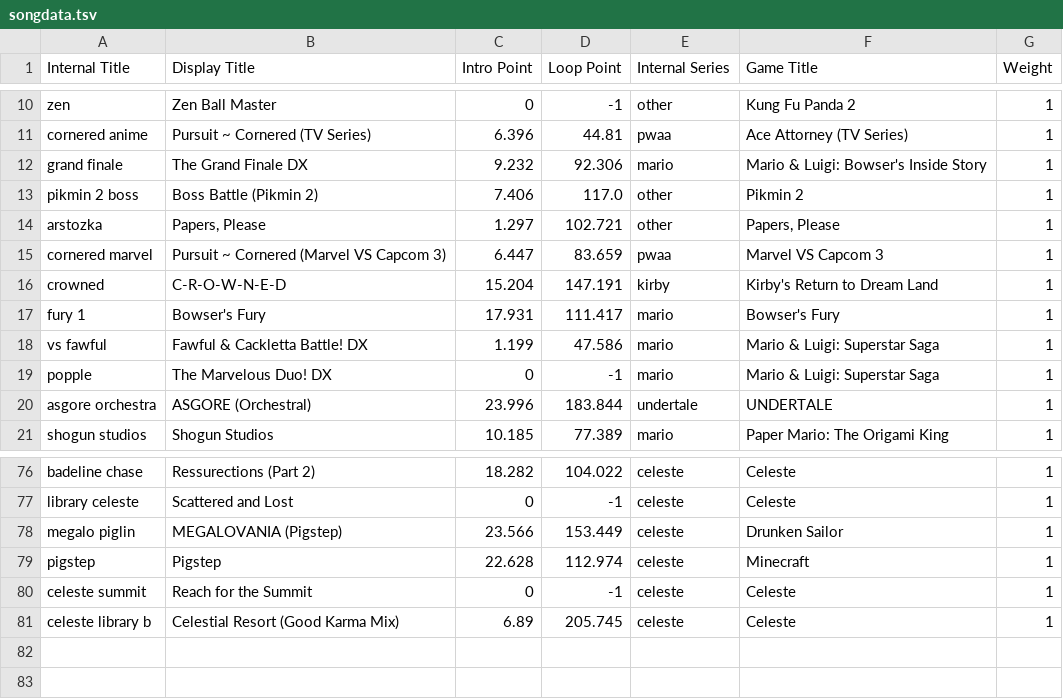
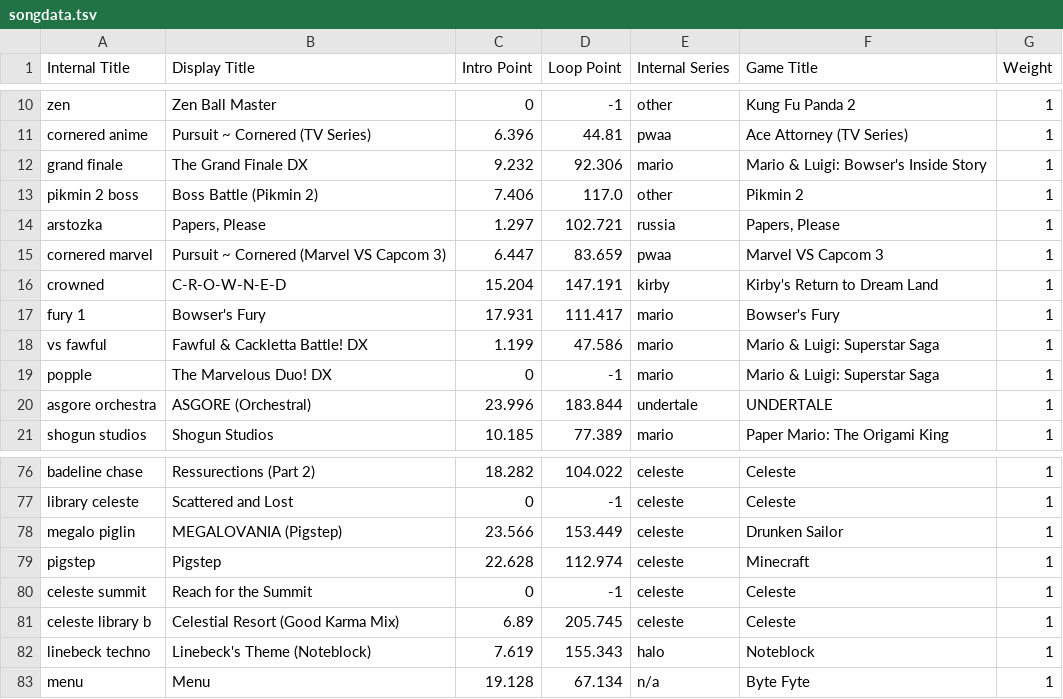
Before and after one commit to Ethan118/Byte-Fyte, a TSV file: core/assets/songdata.tsv, drawn as a sheet; only a part is shown, gaps mark what is left out.

Commit message:
refactored menu buttons and various minor changes

```diff
--- a/core/assets/songdata.tsv
+++ b/core/assets/songdata.tsv
@@ -13,3 +13,3 @@ grand finale	The Grand Finale DX	9.232	92.306	mario	Mario & Luigi: Bowser's Insi
 pikmin 2 boss	Boss Battle (Pikmin 2)	7.406	117.0	other	Pikmin 2	1
-arstozka	Papers, Please	1.297	102.721	other	Papers, Please	1
+arstozka	Papers, Please	1.297	102.721	russia	Papers, Please	1
 cornered marvel	Pursuit ~ Cornered (Marvel VS Capcom 3)	6.447	83.659	pwaa	Marvel VS Capcom 3	1
@@ -81 +81,3 @@ celeste summit	Reach for the Summit	0	-1	celeste	Celeste	1
 celeste library b	Celestial Resort (Good Karma Mix)	6.89	205.745	celeste	Celeste	1
+linebeck techno	Linebeck's Theme (Noteblock)	7.619	155.343	halo	Noteblock	1
+menu	Menu	19.128	67.134	n/a	Byte Fyte	1
```
Also changed, not shown: 28 other files.
